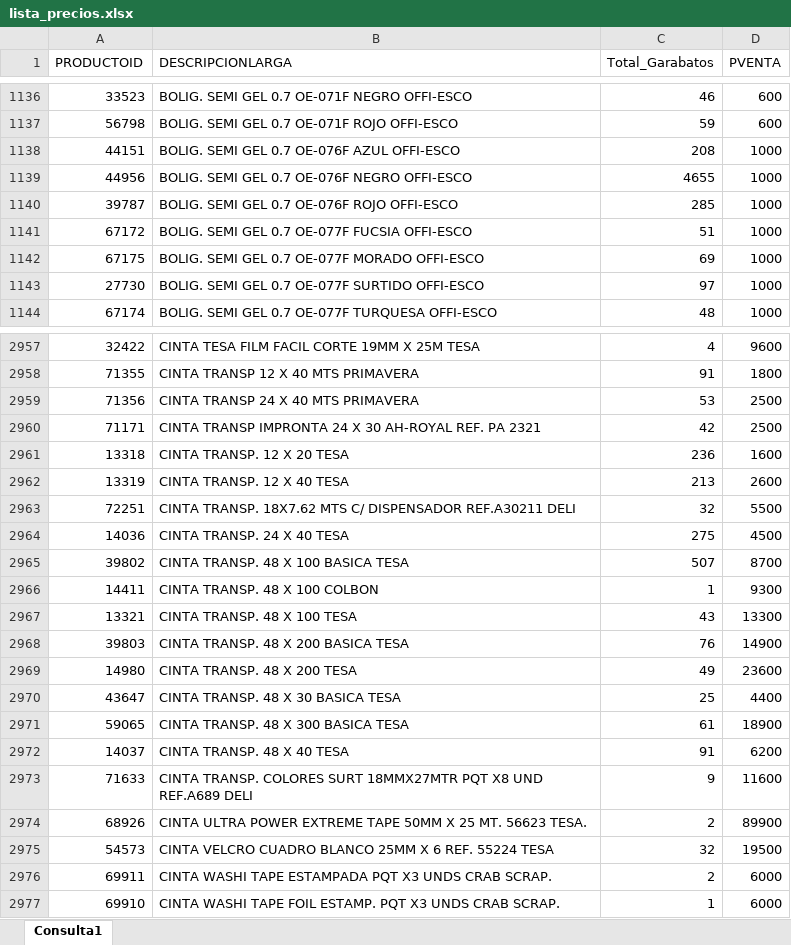
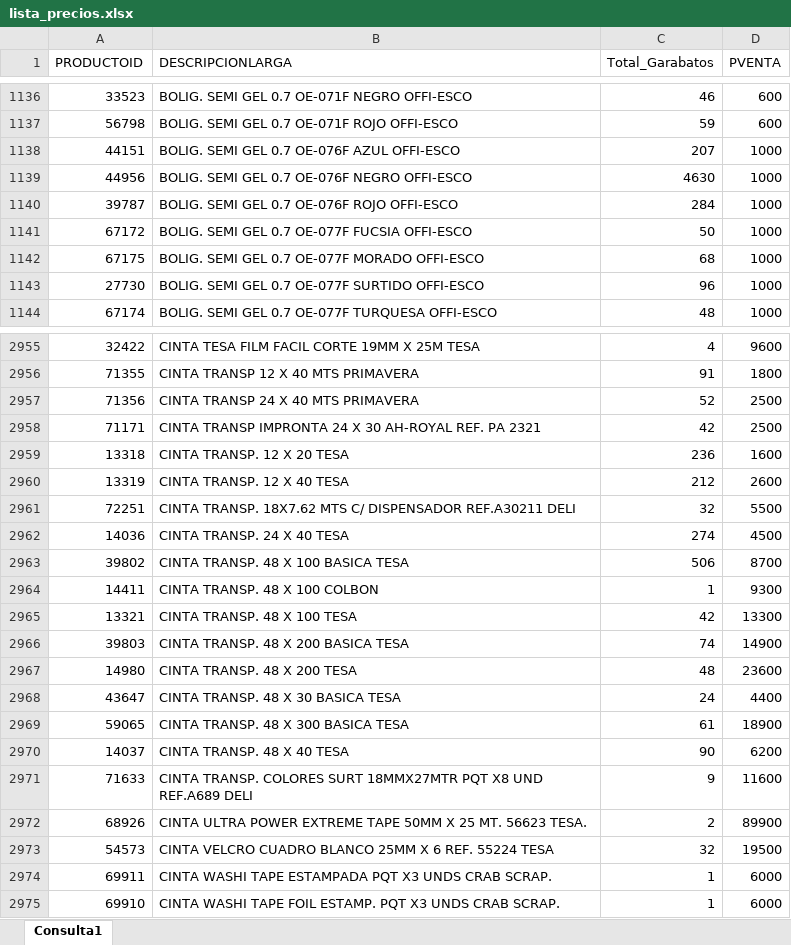
Before and after one commit to GarabatosOscar/lista-de-productos, an Excel workbook: lista_precios.xlsx, sheet Consulta1, drawn as a sheet; only a part is shown, gaps mark what is left out; values as stored, in another font and other column widths than the file's, no borders; table styles not drawn; addresses are those after the commit; the diff covers the shown part only; the diff names each change by its address in the sheet, - before the commit and + after, or states it on an @@ line.

```diff
--- a/lista_precios.xlsx (sheet Consulta1)
+++ b/lista_precios.xlsx (sheet Consulta1)
-C1138 (Total_Garabatos): 208
+C1138 (Total_Garabatos): 207
-C1139 (Total_Garabatos): 4655
+C1139 (Total_Garabatos): 4630
-C1140 (Total_Garabatos): 285
+C1140 (Total_Garabatos): 284
-C1141 (Total_Garabatos): 51
+C1141 (Total_Garabatos): 50
-C1142 (Total_Garabatos): 69
+C1142 (Total_Garabatos): 68
-C1143 (Total_Garabatos): 97
+C1143 (Total_Garabatos): 96
-C2957 (Total_Garabatos): 53
+C2957 (Total_Garabatos): 52
-C2960 (Total_Garabatos): 213
+C2960 (Total_Garabatos): 212
-C2962 (Total_Garabatos): 275
+C2962 (Total_Garabatos): 274
-C2963 (Total_Garabatos): 507
+C2963 (Total_Garabatos): 506
-C2965 (Total_Garabatos): 43
+C2965 (Total_Garabatos): 42
-C2966 (Total_Garabatos): 76
+C2966 (Total_Garabatos): 74
-C2967 (Total_Garabatos): 49
+C2967 (Total_Garabatos): 48
-C2968 (Total_Garabatos): 25
+C2968 (Total_Garabatos): 24
-C2970 (Total_Garabatos): 91
+C2970 (Total_Garabatos): 90
-C2974 (Total_Garabatos): 2
+C2974 (Total_Garabatos): 1
```
Also changed, not shown: 2 added rows, 8 removed rows and 489 edited cells elsewhere in this sheet.
